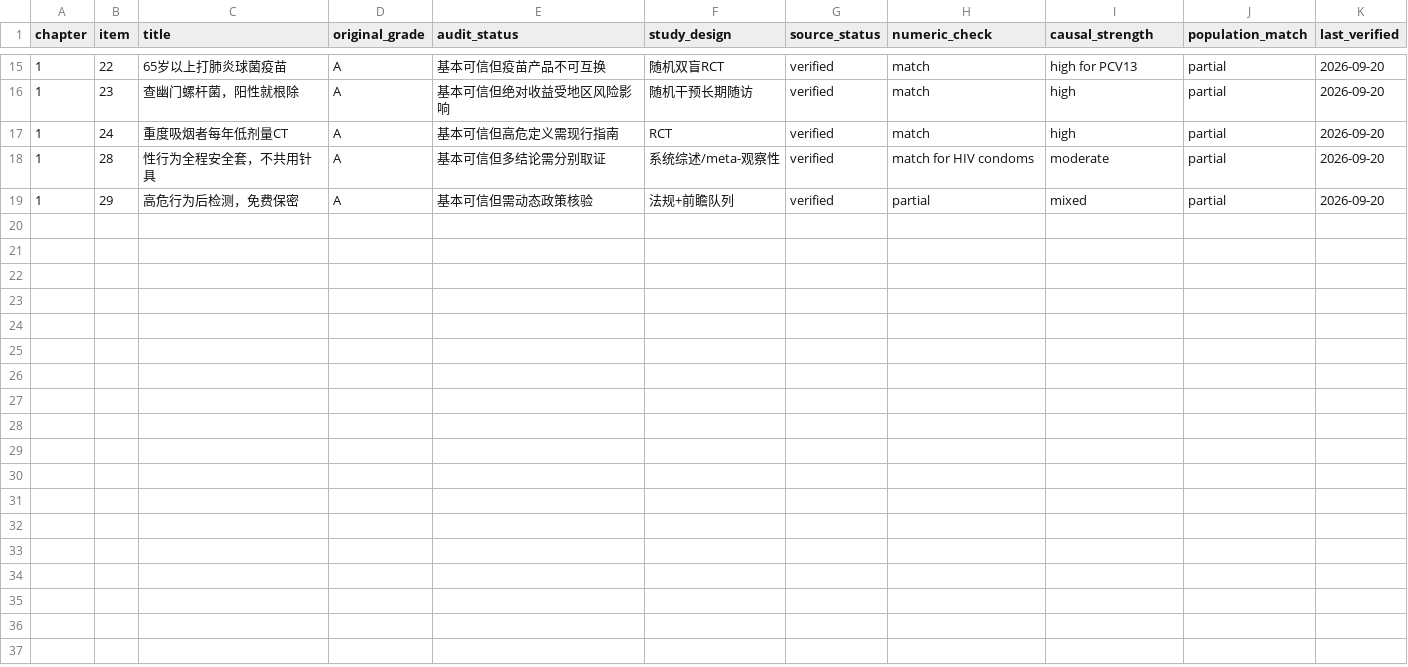
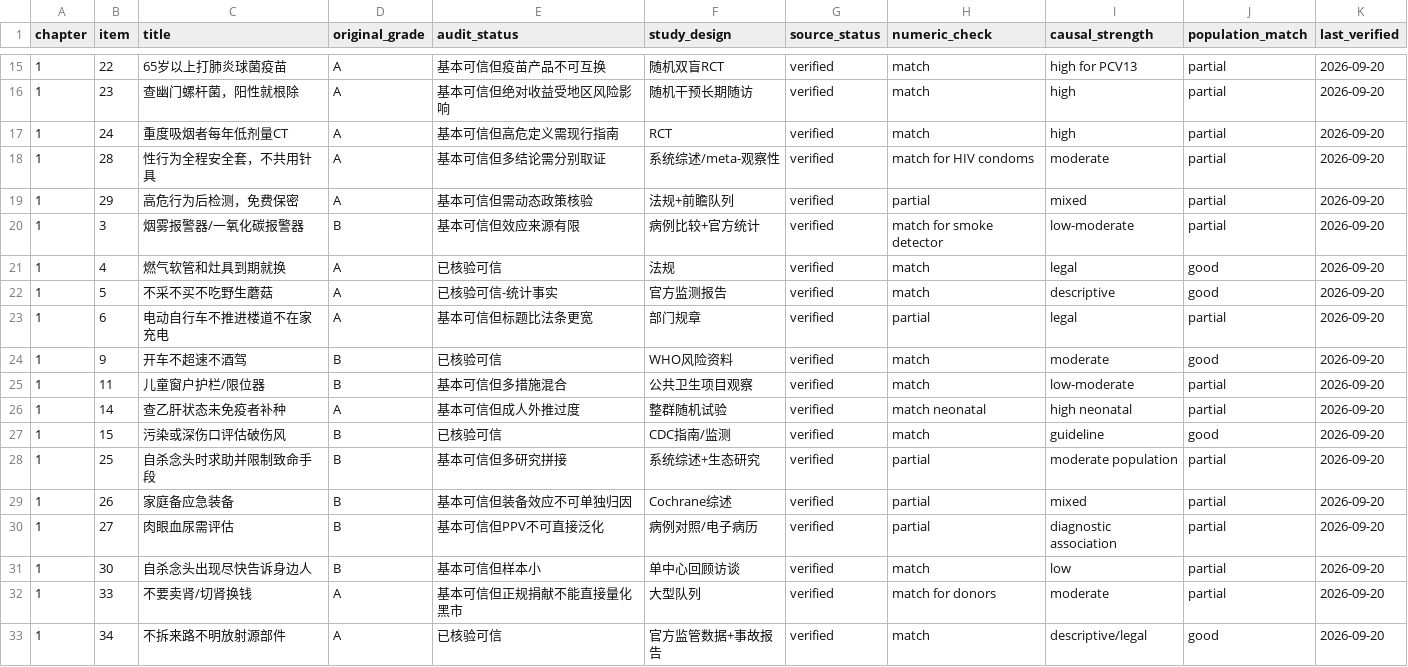
Before and after one commit to lan99988/y, a CSV file: data/audit-index.csv, drawn as a sheet; only a part is shown, gaps mark what is left out; the diff names each change by its address in the sheet, - before the commit and + after, or states it on an @@ line.

Commit message:
data: extend chapter 1 audit index

```diff
--- a/data/audit-index.csv
+++ b/data/audit-index.csv
+row 20: 1 | 3 | 烟雾报警器/一氧化碳报警器 | B | 基本可信但效应来源有限 | 病例比较+官方统计 | verified | match for smoke detector | low-moderate | partial | 2026-09-20
+row 21: 1 | 4 | 燃气软管和灶具到期就换 | A | 已核验可信 | 法规 | verified | match | legal | good | 2026-09-20
+row 22: 1 | 5 | 不采不买不吃野生蘑菇 | A | 已核验可信-统计事实 | 官方监测报告 | verified | match | descriptive | good | 2026-09-20
+row 23: 1 | 6 | 电动自行车不推进楼道不在家充电 | A | 基本可信但标题比法条更宽 | 部门规章 | verified | partial | legal | partial | 2026-09-20
+row 24: 1 | 9 | 开车不超速不酒驾 | B | 已核验可信 | WHO风险资料 | verified | match | moderate | good | 2026-09-20
+row 25: 1 | 11 | 儿童窗户护栏/限位器 | B | 基本可信但多措施混合 | 公共卫生项目观察 | verified | match | low-moderate | partial | 2026-09-20
+row 26: 1 | 14 | 查乙肝状态未免疫者补种 | A | 基本可信但成人外推过度 | 整群随机试验 | verified | match neonatal | high neonatal | partial | 2026-09-20
+row 27: 1 | 15 | 污染或深伤口评估破伤风 | B | 已核验可信 | CDC指南/监测 | verified | match | guideline | good | 2026-09-20
+row 28: 1 | 25 | 自杀念头时求助并限制致命手段 | B | 基本可信但多研究拼接 | 系统综述+生态研究 | verified | partial | moderate population | partial | 2026-09-20
+row 29: 1 | 26 | 家庭备应急装备 | B | 基本可信但装备效应不可单独归因 | Cochrane综述 | verified | partial | mixed | partial | 2026-09-20
+row 30: 1 | 27 | 肉眼血尿需评估 | B | 基本可信但PPV不可直接泛化 | 病例对照/电子病历 | verified | partial | diagnostic association | partial | 2026-09-20
+row 31: 1 | 30 | 自杀念头出现尽快告诉身边人 | B | 基本可信但样本小 | 单中心回顾访谈 | verified | match | low | partial | 2026-09-20
+row 32: 1 | 33 | 不要卖肾/切肾换钱 | A | 基本可信但正规捐献不能直接量化黑市 | 大型队列 | verified | match for donors | moderate | partial | 2026-09-20
+row 33: 1 | 34 | 不拆来路不明放射源部件 | A | 已核验可信 | 官方监管数据+事故报告 | verified | match | descriptive/legal | good | 2026-09-20
```
